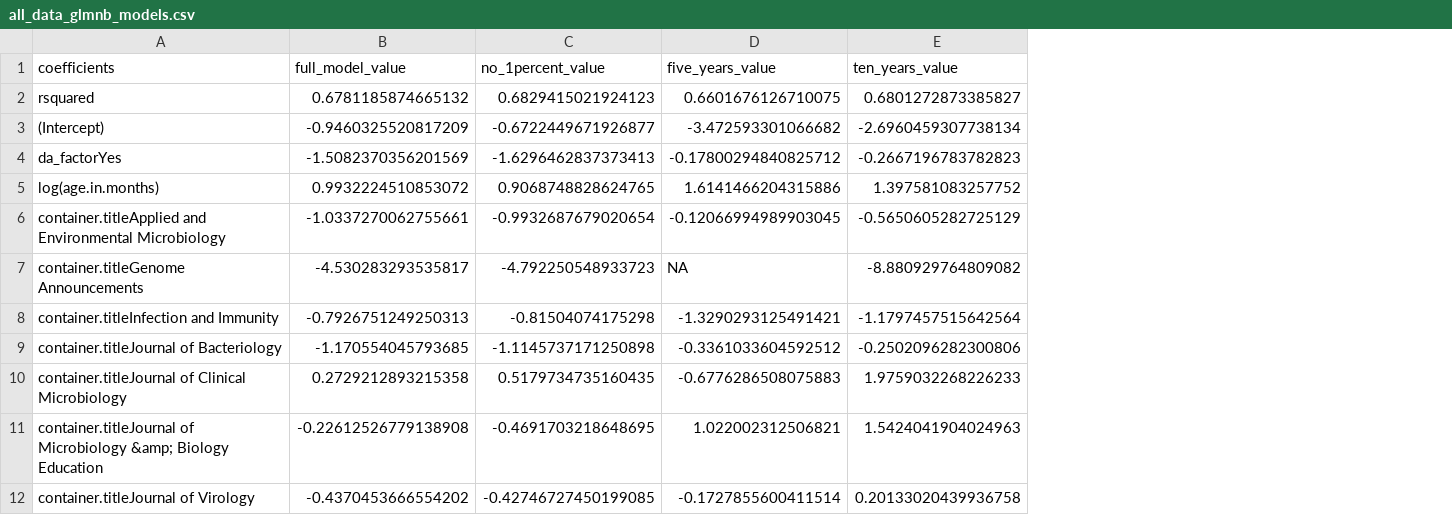
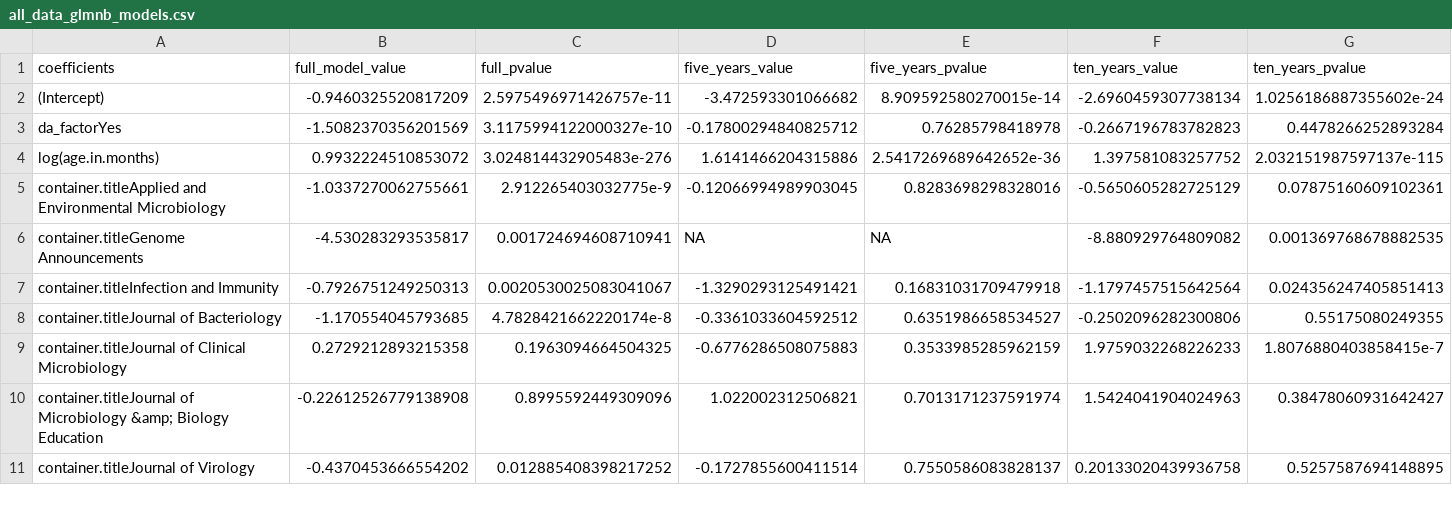
Before and after one commit to SchlossLab/Colovas_Data_Accessibility, a CSV file: Data/negative_binomial/all_data_glmnb_models.csv, drawn as a sheet; only a part is shown; removed rows and columns are numbered as before the commit, all else as after; the diff names each change by its address in the sheet, - before the commit and + after, or states it on an @@ line.

Commit message:
updating table for all combined data with p values, remove top 1% data

```diff
--- a/Data/negative_binomial/all_data_glmnb_models.csv
+++ b/Data/negative_binomial/all_data_glmnb_models.csv
-column C (no_1percent_value), rows 3-12: -0.6722449671926877 | -1.6296462837373413 | 0.9068748828624765 | -0.9932687679020654 | -4.792250548933723 | -0.81504074175298 | -1.1145737171250898 | 0.5179734735160435 | -0.4691703218648695 | -0.42746727450199085
+column C (full_pvalue), rows 2-11: 2.5975496971426757e-11 | 3.1175994122000327e-10 | 3.024814432905483e-276 | 2.912265403032775e-9 | 0.001724694608710941 | 0.0020530025083041067 | 4.7828421662220174e-8 | 0.1963094664504325 | 0.8995592449309096 | 0.012885408398217252
+column E (five_years_pvalue), rows 2-11: 8.909592580270015e-14 | 0.76285798418978 | 2.5417269689642652e-36 | 0.8283698298328016 | NA | 0.16831031709479918 | 0.6351986658534527 | 0.3533985285962159 | 0.7013171237591974 | 0.7550586083828137
+column G (ten_years_pvalue), rows 2-11: 1.0256186887355602e-24 | 0.4478266252893284 | 2.032151987597137e-115 | 0.07875160609102361 | 0.001369768678882535 | 0.024356247405851413 | 0.55175080249355 | 1.8076880403858415e-7 | 0.38478060931642427 | 0.5257587694148895
-row 2: rsquared | 0.6781185874665132 | 0.6829415021924123 | 0.6601676126710075 | 0.6801272873385827
```
Also changed, not shown: 1 other file.
